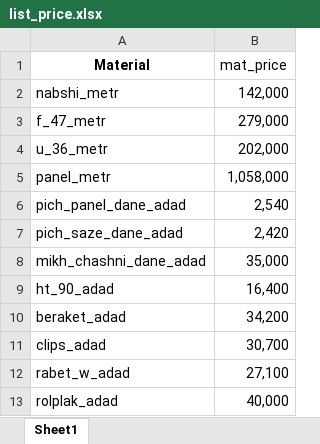
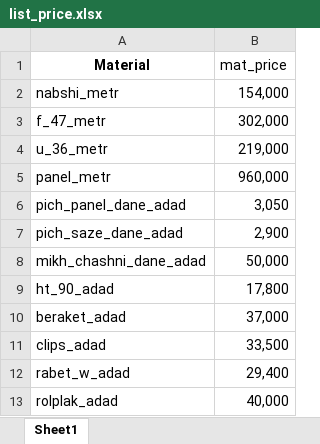
Before and after one commit to barsamnia/knauf_analysis, an Excel workbook: list_price.xlsx, sheet Sheet1, drawn as a sheet; values as stored, in another font and other column widths than the file's, no borders; the diff names each change by its address in the sheet, - before the commit and + after, or states it on an @@ line.

Commit message:
update code import data
get data from user

```diff
--- a/list_price.xlsx (sheet Sheet1)
+++ b/list_price.xlsx (sheet Sheet1)
-B2 (mat_price): 142,000
+B2 (mat_price): 154,000
-B3 (mat_price): 279,000
+B3 (mat_price): 302,000
-B4 (mat_price): 202,000
+B4 (mat_price): 219,000
-B5 (mat_price): 1,058,000
+B5 (mat_price): 960,000
-B6 (mat_price): 2,540
+B6 (mat_price): 3,050
-B7 (mat_price): 2,420
+B7 (mat_price): 2,900
-B8 (mat_price): 35,000
+B8 (mat_price): 50,000
-B9 (mat_price): 16,400
+B9 (mat_price): 17,800
-B10 (mat_price): 34,200
+B10 (mat_price): 37,000
-B11 (mat_price): 30,700
+B11 (mat_price): 33,500
-B12 (mat_price): 27,100
+B12 (mat_price): 29,400
```
Also changed, not shown: 10 other files.
